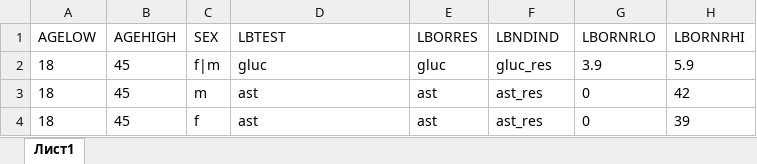
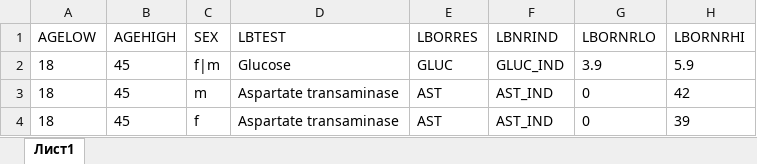
Before and after one commit to cran/dmtools, an Excel workbook: inst/labs_refer.xlsx, sheet Лист1, drawn as a sheet; values as stored, in another font and other column widths than the file's, no borders; the diff names each change by its address in the sheet, - before the commit and + after, or states it on an @@ line.

```diff
--- a/inst/labs_refer.xlsx (sheet Лист1)
+++ b/inst/labs_refer.xlsx (sheet Лист1)
-F1: LBNDIND
+F1: LBNRIND
-D2 (LBTEST): gluc
+D2 (LBTEST): Glucose
-E2 (LBORRES): gluc
+E2 (LBORRES): GLUC
-F2 (LBNRIND): gluc_res
+F2 (LBNRIND): GLUC_IND
-D3:D4 (LBTEST): ast
+D3:D4 (LBTEST): Aspartate transaminase
-E3:E4 (LBORRES): ast
+E3:E4 (LBORRES): AST
-F3:F4 (LBNRIND): ast_res
+F3:F4 (LBNRIND): AST_IND
```
Also changed, not shown: inst/ae.xlsx, 44 other files.
